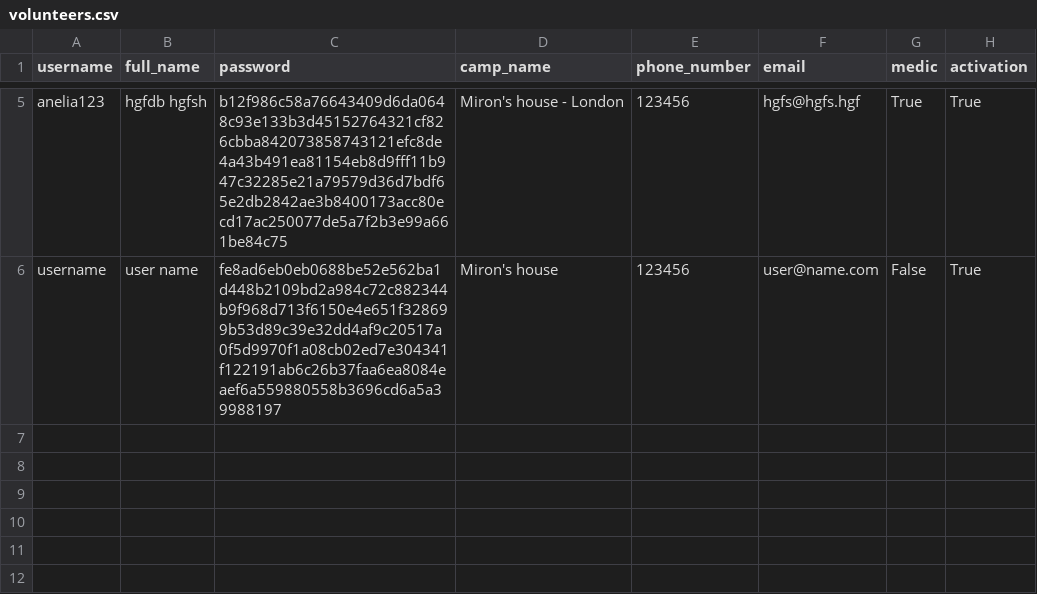
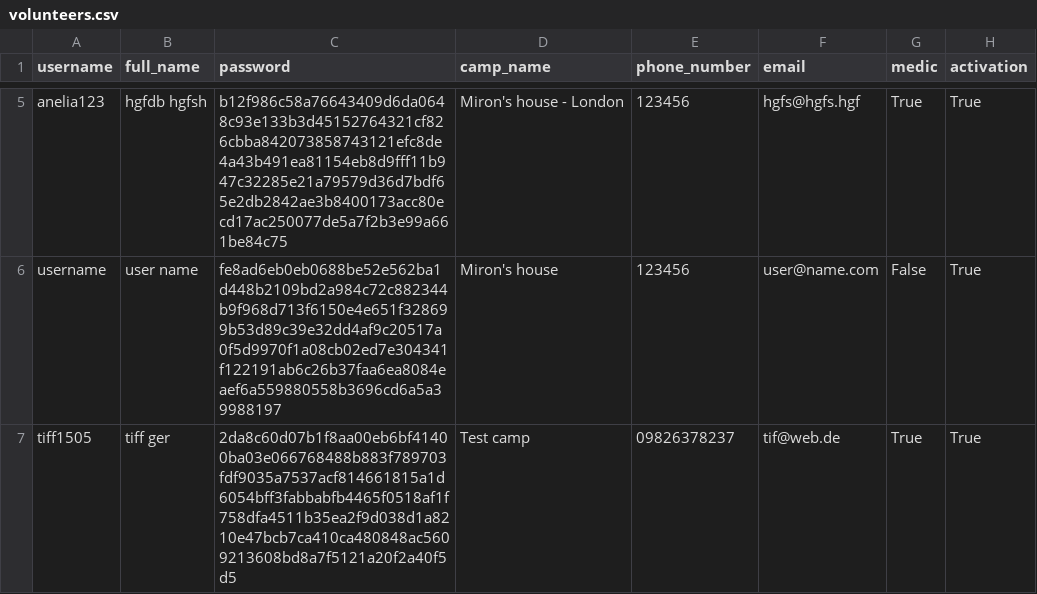
Before and after one commit to tiffgerst/Refugee-Management-System, a CSV file: data/volunteers.csv, drawn as a sheet; only a part is shown, gaps mark what is left out; the diff names each change by its address in the sheet, - before the commit and + after, or states it on an @@ line.

```diff
--- a/data/volunteers.csv
+++ b/data/volunteers.csv
+row 7: tiff1505 | tiff ger | 2da8c60d07b1f8aa00eb6bf41400ba03e066768488b883f789703fdf9035a7537acf814661815a1d6054bff3fabbabfb4465f0518af1f758dfa4511b35ea2f9d038d1a8210e47bcb7ca410ca480848ac5609213608bd8a7f5121a20f2a40f5d5 | Test camp | 09826378237 | tif@web.de | True | True
```
Also changed, not shown: data/availability.csv, 4 other files.
